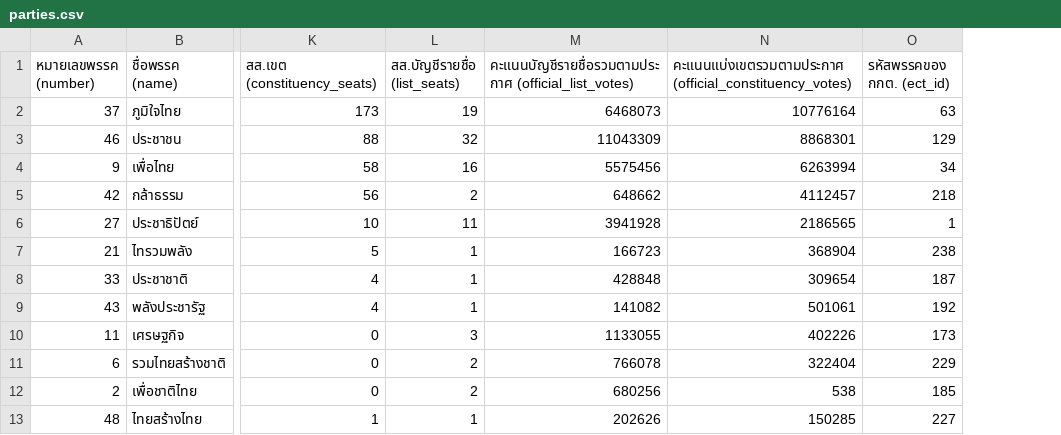
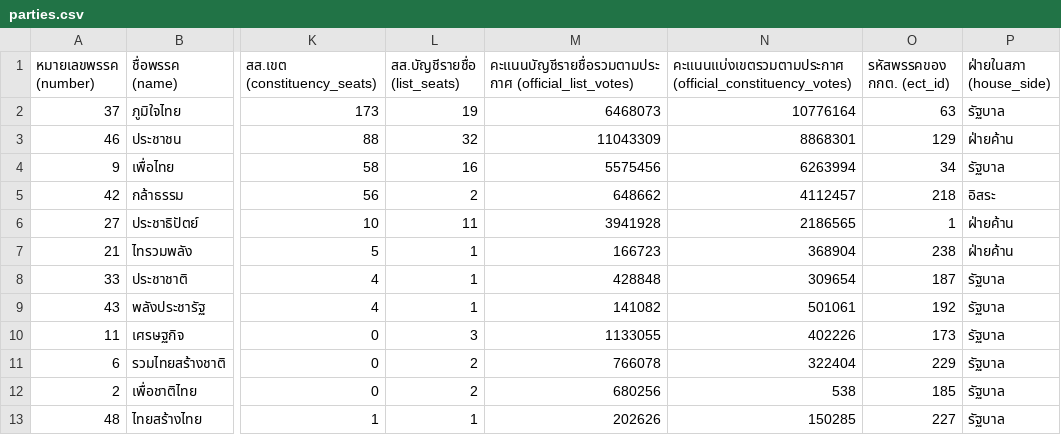
Before and after one commit to jjpeechaphand/election69, a CSV file: data/2569/parties.csv, drawn as a sheet; only a part is shown, gaps mark what is left out; the diff names each change by its address in the sheet, - before the commit and + after, or states it on an @@ line.

Commit message:
Round 4: House sides in parties.csv and election.csv

```diff
--- a/data/2569/parties.csv
+++ b/data/2569/parties.csv
+column P (ฝ่ายในสภา (house_side)), rows 2-13: รัฐบาล | ฝ่ายค้าน | รัฐบาล | อิสระ | ฝ่ายค้าน | ฝ่ายค้าน | รัฐบาล | รัฐบาล | รัฐบาล | รัฐบาล | รัฐบาล | รัฐบาล
```
Also changed, not shown: data/2569/election.csv.
